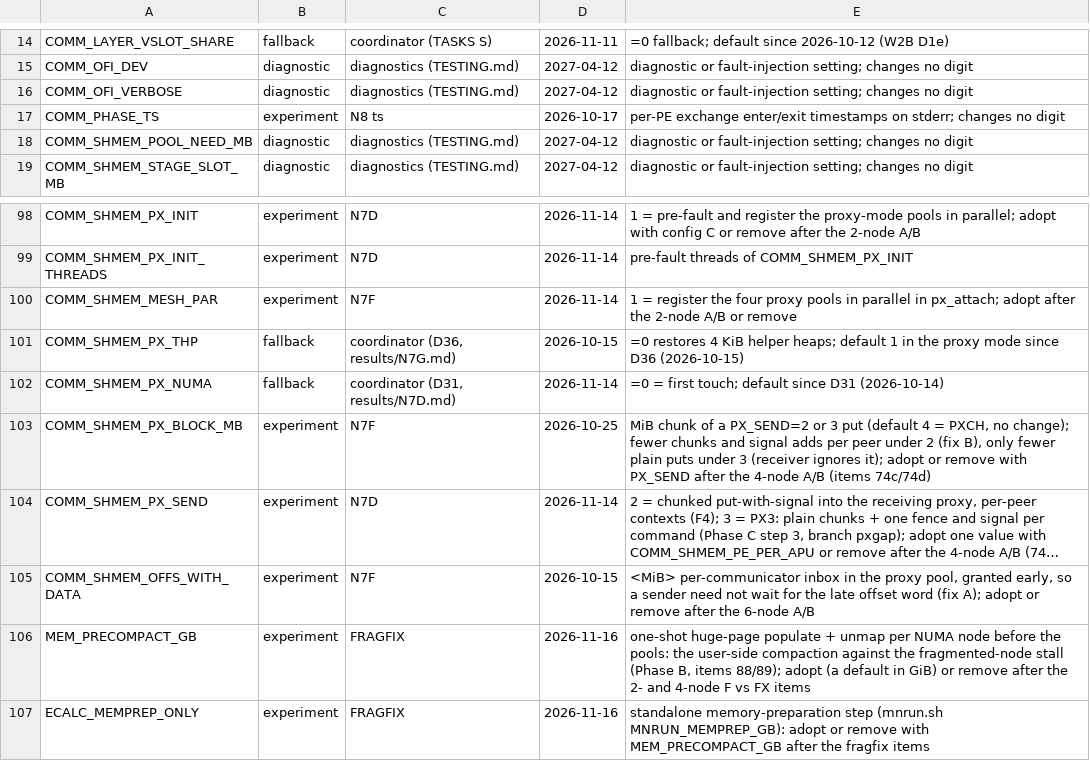
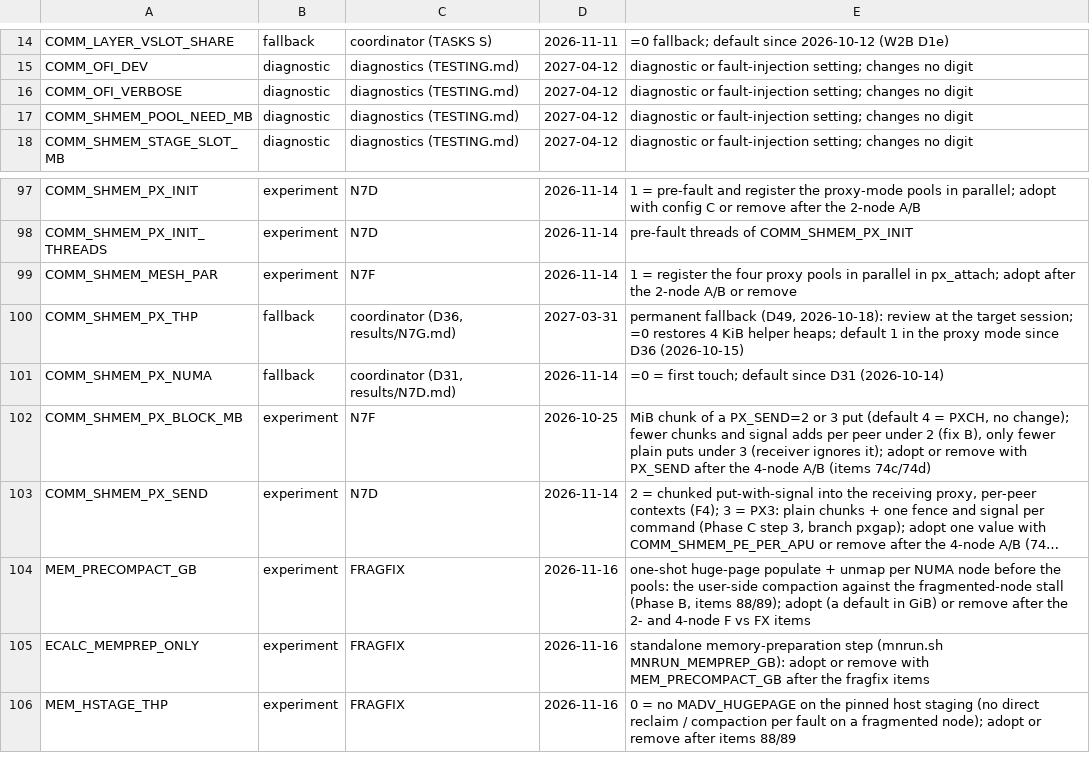
Before and after one commit to cecoppola/ntt, a TSV file: ecalc/switches_review.tsv, drawn as a sheet; only a part is shown, gaps mark what is left out; the shorter side is filled out with more unchanged rows; long unchanged cells end in …; removed rows and columns are numbered as before the commit, all else as after; the diff names each change by its address in the sheet, - before the commit and + after, or states it on an @@ line.

```diff
--- a/ecalc/switches_review.tsv
+++ b/ecalc/switches_review.tsv
-row 17: COMM_PHASE_TS | experiment | N8 ts | 2026-10-17 | per-PE exchange enter/exit timestamps on stderr; changes no digit
-D100: 2026-10-15
+D100: 2027-03-31
-E100: =0 restores…
+E100: permanent fallback (D49, 2026-10-18): review at the target session; =0 restores…
-row 105: COMM_SHMEM_OFFS_WITH_DATA | experiment | N7F | 2026-10-15 | <MiB> per-communicator inbox in the proxy pool, granted early, so a sender need not wait for the late offset word (fix A); adopt or remove after the 6-node A/B
```
Also changed, not shown: ecalc/switches.tsv, 6 other files.
